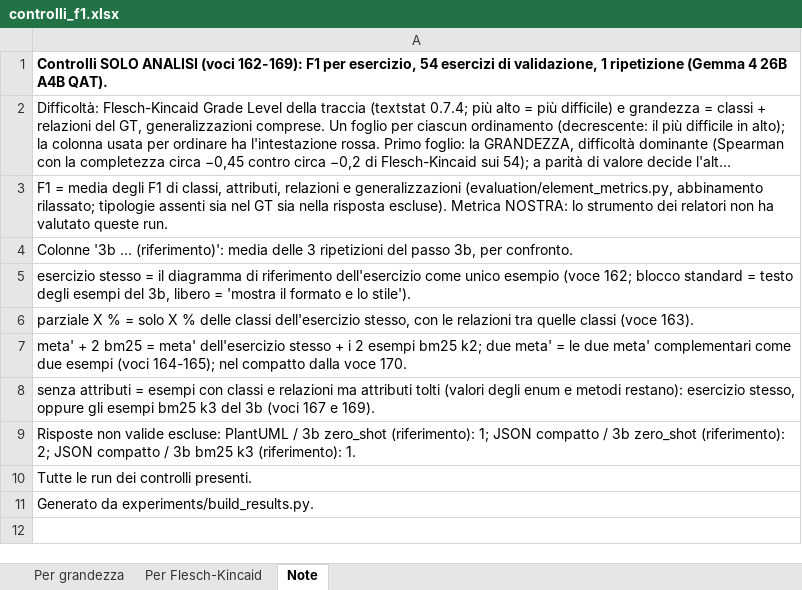
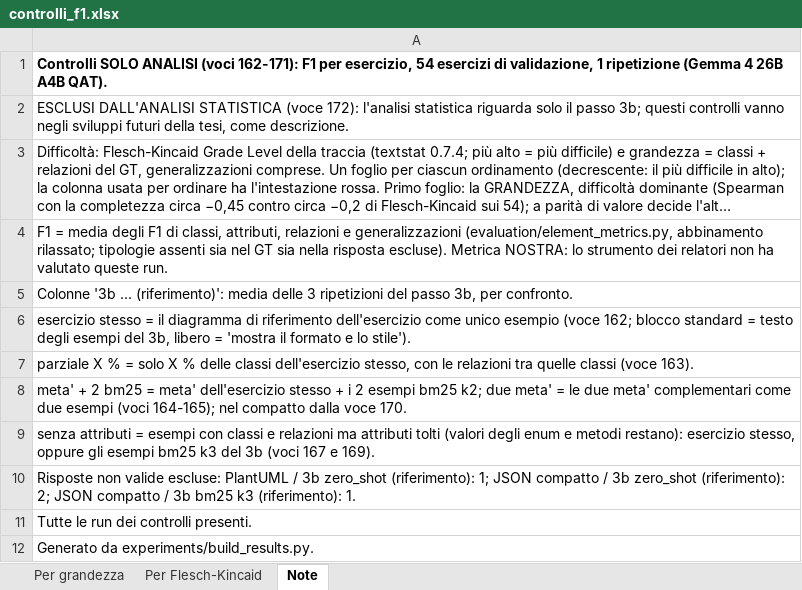
Before and after one commit to GiuseppeBuonasera/uml-rag-thesis, an Excel workbook: results/2_controlli_oracle/controlli_f1.xlsx, sheet Note, drawn as a sheet; long unchanged cells end in …; values as stored, in another font and other column widths than the file's, no borders; the diff names each change by its address in the sheet, - before the commit and + after, or states it on an @@ line.

```diff
--- a/results/2_controlli_oracle/controlli_f1.xlsx (sheet Note)
+++ b/results/2_controlli_oracle/controlli_f1.xlsx (sheet Note)
-A1: …ANALISI (voci 162-169): F1 per…
+A1: …ANALISI (voci 162-171): F1 per…
+row 2: ESCLUSI DALL'ANALISI STATISTICA (voce 172): l'analisi statistica riguarda solo il passo 3b; questi controlli vanno negli sviluppi futuri della tesi, come descrizione.
```
Also changed, not shown: results/1_passo3b/passo3b_completezza.xlsx, results/classifica_run.xlsx, 12 other files.
